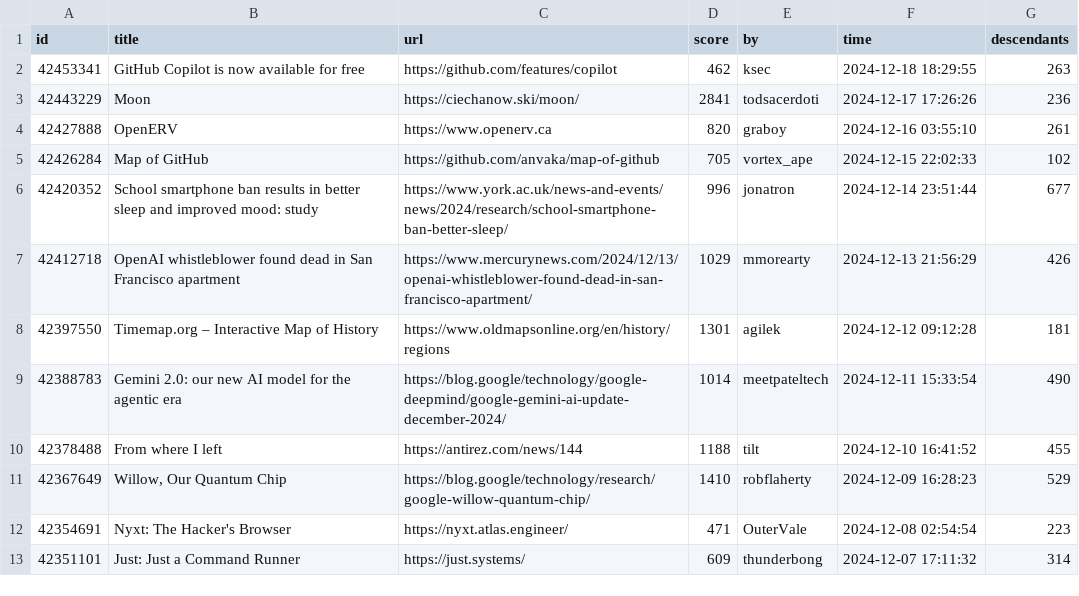
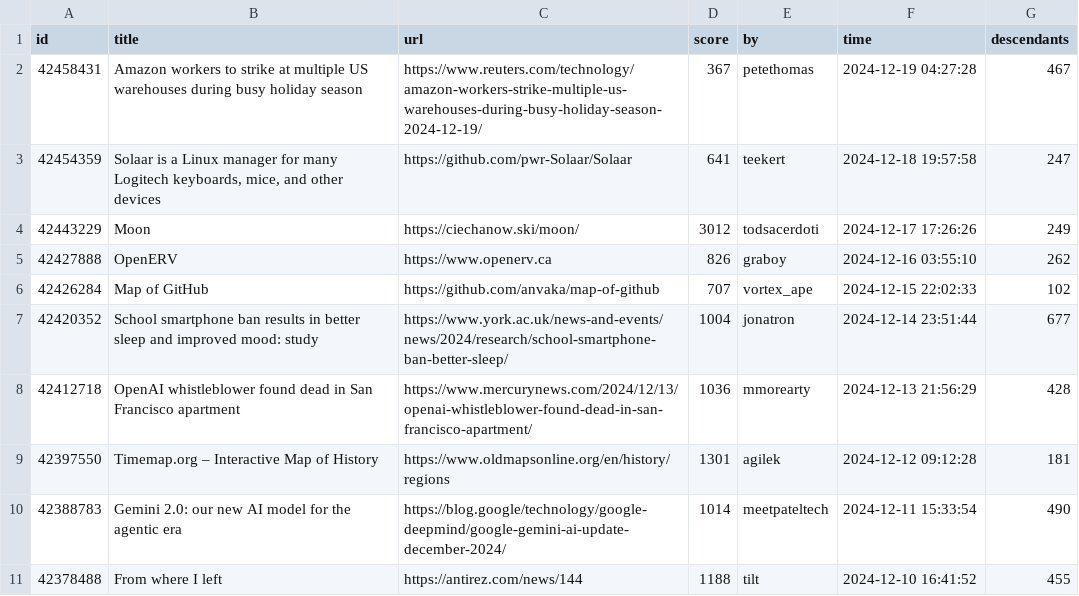
Before and after one commit to boda-sh/hacker-news-headlines, a CSV file: data/best.csv, drawn as a sheet; only a part is shown; the shorter side is filled out with more unchanged rows.

```diff
--- a/data/best.csv
+++ b/data/best.csv
@@ -1,8 +1,9 @@
 id,title,url,score,by,time,descendants
-42453341,GitHub Copilot is now available for free,https://github.com/features/copilot,462,ksec,2024-12-18 18:29:55,263
-42443229,Moon,https://ciechanow.ski/moon/,2841,todsacerdoti,2024-12-17 17:26:26,236
-42427888,OpenERV,https://www.openerv.ca,820,graboy,2024-12-16 03:55:10,261
-42426284,Map of GitHub,https://github.com/anvaka/map-of-github,705,vortex_ape,2024-12-15 22:02:33,102
-42420352,School smartphone ban results in better sleep and improved mood: study,https://www.york.ac.uk/news-and-events/news/2024/research/school-smartphone-ban-better-sleep/,996,jonatron,2024-12-14 23:51:44,677
-42412718,OpenAI whistleblower found dead in San Francisco apartment,https://www.mercurynews.com/2024/12/13/openai-whistleblower-found-dead-in-san-francisco-apartment/,1029,mmorearty,2024-12-13 21:56:29,426
+42458431,Amazon workers to strike at multiple US warehouses during busy holiday season,https://www.reuters.com/technology/amazon-workers-strike-multiple-us-warehouses-during-busy-holiday-season-2024-12-19/,367,petethomas,2024-12-19 04:27:28,467
+42454359,"Solaar is a Linux manager for many Logitech keyboards, mice, and other devices",https://github.com/pwr-Solaar/Solaar,641,teekert,2024-12-18 19:57:58,247
+42443229,Moon,https://ciechanow.ski/moon/,3012,todsacerdoti,2024-12-17 17:26:26,249
+42427888,OpenERV,https://www.openerv.ca,826,graboy,2024-12-16 03:55:10,262
+42426284,Map of GitHub,https://github.com/anvaka/map-of-github,707,vortex_ape,2024-12-15 22:02:33,102
+42420352,School smartphone ban results in better sleep and improved mood: study,https://www.york.ac.uk/news-and-events/news/2024/research/school-smartphone-ban-better-sleep/,1004,jonatron,2024-12-14 23:51:44,677
+42412718,OpenAI whistleblower found dead in San Francisco apartment,https://www.mercurynews.com/2024/12/13/openai-whistleblower-found-dead-in-san-francisco-apartment/,1036,mmorearty,2024-12-13 21:56:29,428
 42397550,Timemap.org – Interactive Map of History,https://www.oldmapsonline.org/en/history/regions,1301,agilek,2024-12-12 09:12:28,181
```
Also changed, not shown: 2 other files.
